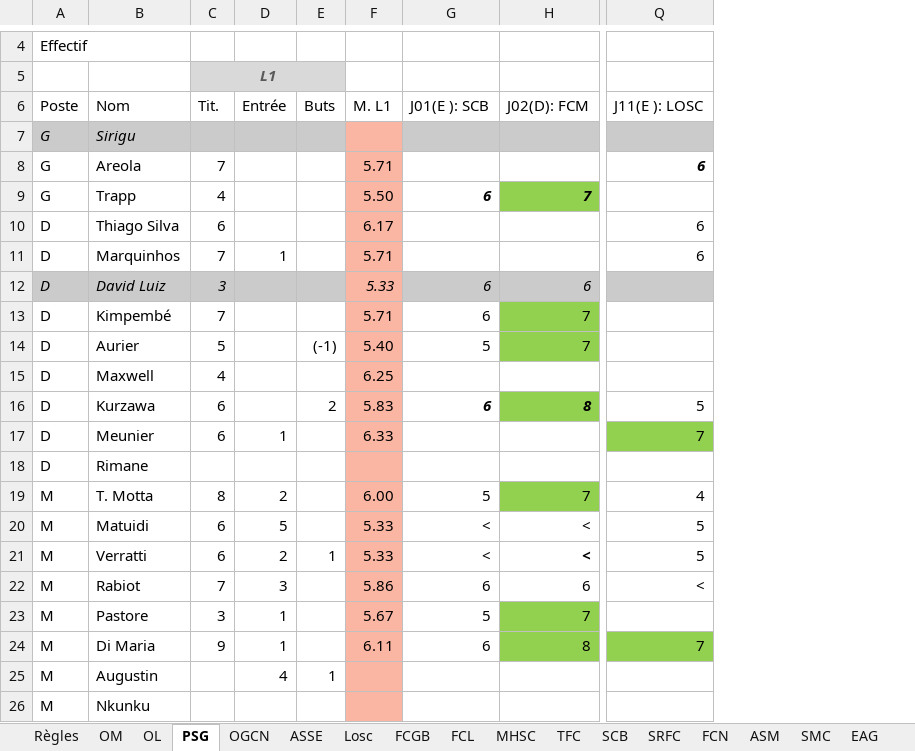
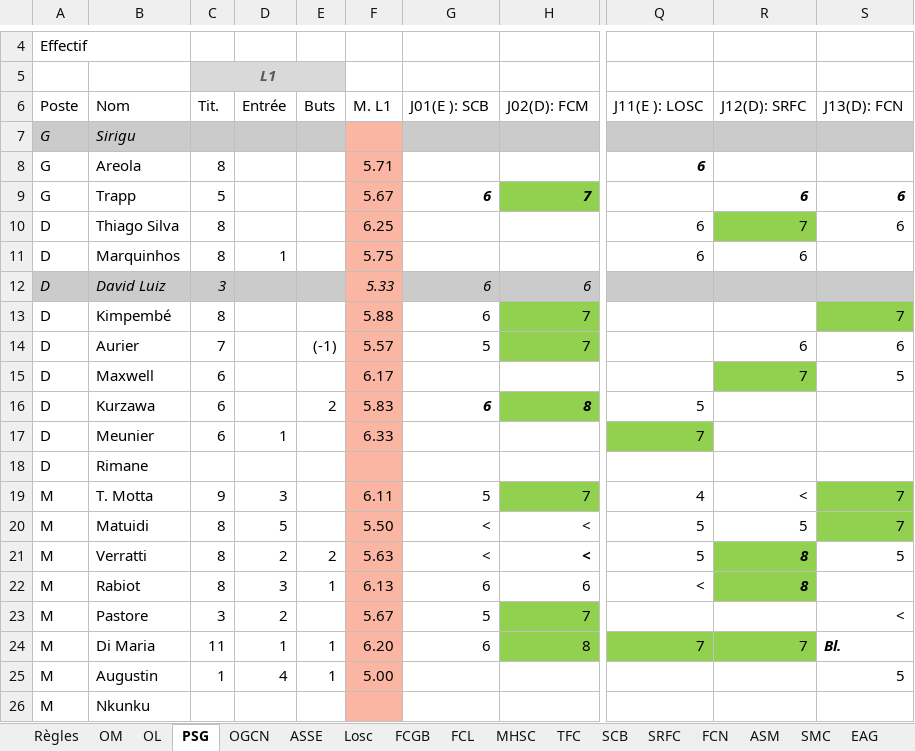
Before and after one commit to hdurix/mpg, an Excel workbook: Stats MPG-saison4MPG.xlsx, sheet PSG, drawn as a sheet; only a part is shown, gaps mark what is left out; values as stored, in another font and other column widths than the file's, no borders; the diff covers the shown part only; the diff names each change by its address in the sheet, - before the commit and + after, or states it on an @@ line.

```diff
--- a/Stats MPG-saison4MPG.xlsx (sheet PSG)
+++ b/Stats MPG-saison4MPG.xlsx (sheet PSG)
+column R (J12(D): SRFC), rows 9-24: 6 | 7 | 6 |  |  | 6 | 7 |  |  |  | < | 5 | 8 | 8 |  | 7
+column S (J13(D): FCN), rows 9-25: 6 | 6 |  |  | 7 | 6 | 5 |  |  |  | 7 | 7 | 5 |  | < | Bl. | 5
-C8 (Tit.): 7
+C8 (Tit.): 8
-C9 (Tit.): 4
+C9 (Tit.): 5
-F9 (M. L1): 5.50
+F9 (M. L1): 5.67
-C10 (Tit.): 6
+C10 (Tit.): 8
-F10 (M. L1): 6.17
+F10 (M. L1): 6.25
-C11 (Tit.): 7
+C11 (Tit.): 8
-F11 (M. L1): 5.71
+F11 (M. L1): 5.75
-C13 (Tit.): 7
+C13 (Tit.): 8
-F13 (M. L1): 5.71
+F13 (M. L1): 5.88
-C14 (Tit.): 5
+C14 (Tit.): 7
-F14 (M. L1): 5.40
+F14 (M. L1): 5.57
-C15 (Tit.): 4
+C15 (Tit.): 6
-F15 (M. L1): 6.25
+F15 (M. L1): 6.17
-C19 (Tit.): 8
+C19 (Tit.): 9
-D19 (Entrée): 2
+D19 (Entrée): 3
-F19 (M. L1): 6.00
+F19 (M. L1): 6.11
-C20:C21 (Tit.): 6
+C20:C21 (Tit.): 8
-F20 (M. L1): 5.33
+F20 (M. L1): 5.50
-E21 (Buts): 1
+E21 (Buts): 2
-F21 (M. L1): 5.33
+F21 (M. L1): 5.63
-C22 (Tit.): 7
+C22 (Tit.): 8
-E22 (Buts): (empty)
+E22 (Buts): 1
-F22 (M. L1): 5.86
+F22 (M. L1): 6.13
-D23 (Entrée): 1
+D23 (Entrée): 2
-C24 (Tit.): 9
+C24 (Tit.): 11
-E24 (Buts): (empty)
+E24 (Buts): 1
-F24 (M. L1): 6.11
+F24 (M. L1): 6.20
-C25 (Tit.): (empty)
+C25 (Tit.): 1
-F25 (M. L1): (empty)
+F25 (M. L1): 5.00
```
Also changed, not shown: 10 edited cells elsewhere in this sheet, sheet FCN, sheet ASNL, sheet OM, sheet TFC, sheet SCB, sheet FCM, 13 more sheets, formulas that keep their value, MPG-en.xlsm, MPG.xlsm, 1 other file.
